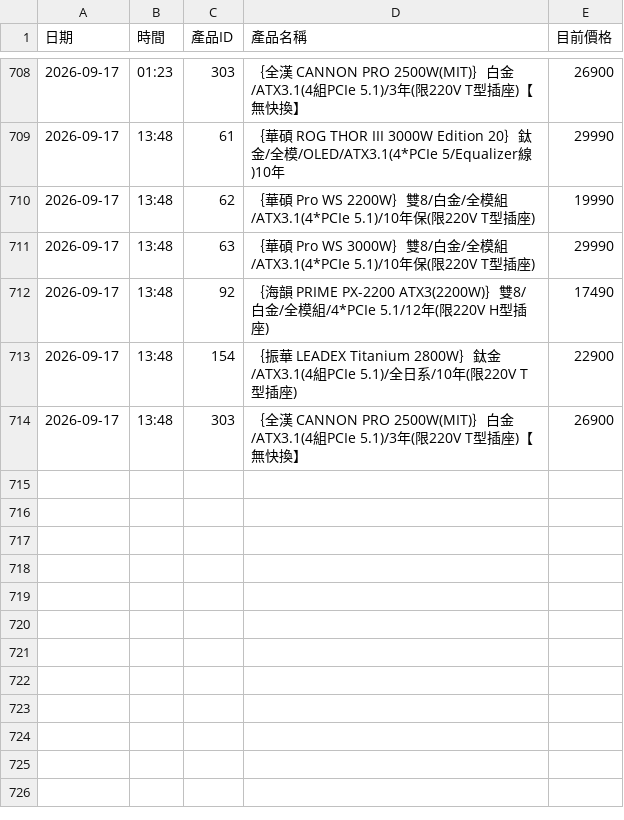
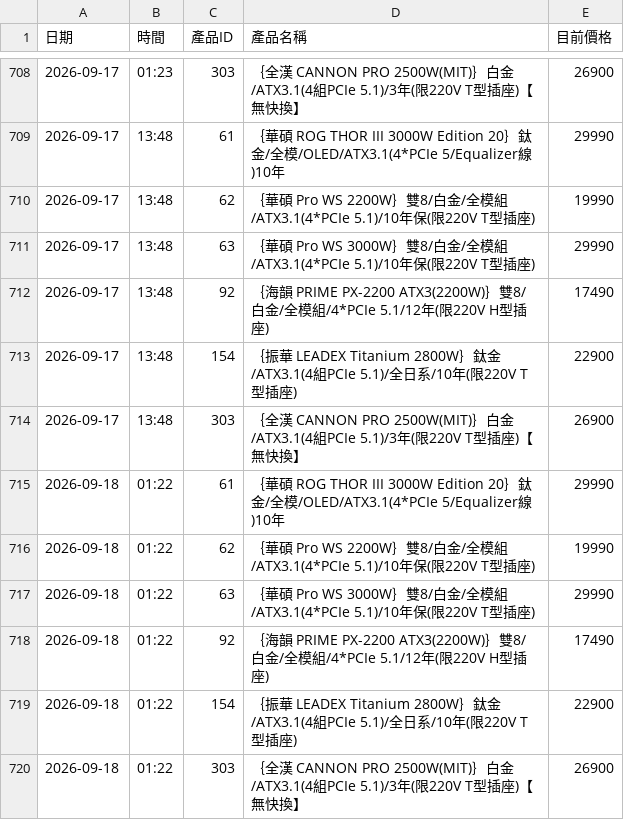
Before and after one commit to yangyang759/vga-report, a CSV file: coolpc_vga_data/psu_history.csv, drawn as a sheet; only a part is shown, gaps mark what is left out; the diff names each change by its address in the sheet, - before the commit and + after, or states it on an @@ line.

```diff
--- a/coolpc_vga_data/psu_history.csv
+++ b/coolpc_vga_data/psu_history.csv
+row 715: 2026-09-18 | 01:22 | 61 | ｛華碩 ROG THOR III 3000W Edition 20｝鈦金/全模/OLED/ATX3.1(4*PCIe 5/Equalizer線)10年 | 29990
+row 716: 2026-09-18 | 01:22 | 62 | ｛華碩 Pro WS 2200W｝雙8/白金/全模組/ATX3.1(4*PCIe 5.1)/10年保(限220V T型插座) | 19990
+row 717: 2026-09-18 | 01:22 | 63 | ｛華碩 Pro WS 3000W｝雙8/白金/全模組/ATX3.1(4*PCIe 5.1)/10年保(限220V T型插座) | 29990
+row 718: 2026-09-18 | 01:22 | 92 | ｛海韻 PRIME PX-2200 ATX3(2200W)｝雙8/白金/全模組/4*PCIe 5.1/12年(限220V H型插座) | 17490
+row 719: 2026-09-18 | 01:22 | 154 | ｛振華 LEADEX Titanium 2800W｝鈦金/ATX3.1(4組PCIe 5.1)/全日系/10年(限220V T型插座) | 22900
+row 720: 2026-09-18 | 01:22 | 303 | ｛全漢 CANNON PRO 2500W(MIT)｝白金/ATX3.1(4組PCIe 5.1)/3年(限220V T型插座)【無快換】 | 26900
```
Also changed, not shown: coolpc_vga_data/cpu_history.csv, coolpc_vga_data/dgx_history.csv, 9 other files.
